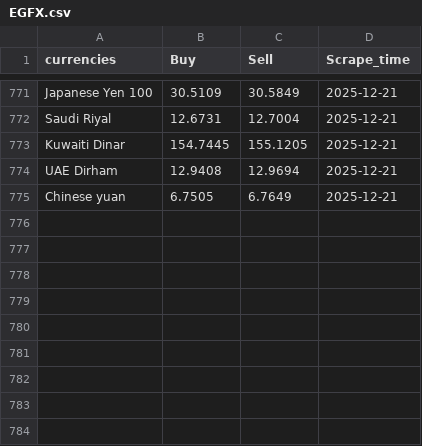
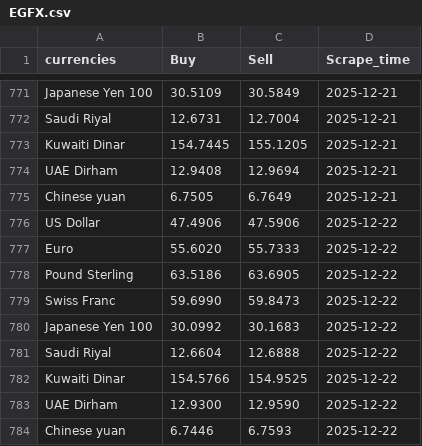
Before and after one commit to Imr-u/Afri_Rate, a CSV file: Scraper_&_datasets/Egypt_fx/EGFX.csv, drawn as a sheet; only a part is shown, gaps mark what is left out.

```diff
--- a/Scraper_&_datasets/Egypt_fx/EGFX.csv
+++ b/Scraper_&_datasets/Egypt_fx/EGFX.csv
@@ -775 +775,10 @@ UAE Dirham,12.9408,12.9694,2025-12-21
 Chinese yuan,6.7505,6.7649,2025-12-21
+US Dollar,47.4906,47.5906,2025-12-22
+Euro,55.6020,55.7333,2025-12-22
+Pound Sterling,63.5186,63.6905,2025-12-22
+Swiss Franc,59.6990,59.8473,2025-12-22
+Japanese Yen 100,30.0992,30.1683,2025-12-22
+Saudi Riyal,12.6604,12.6888,2025-12-22
+Kuwaiti Dinar,154.5766,154.9525,2025-12-22
+UAE Dirham,12.9300,12.9590,2025-12-22
+Chinese yuan,6.7446,6.7593,2025-12-22
```
